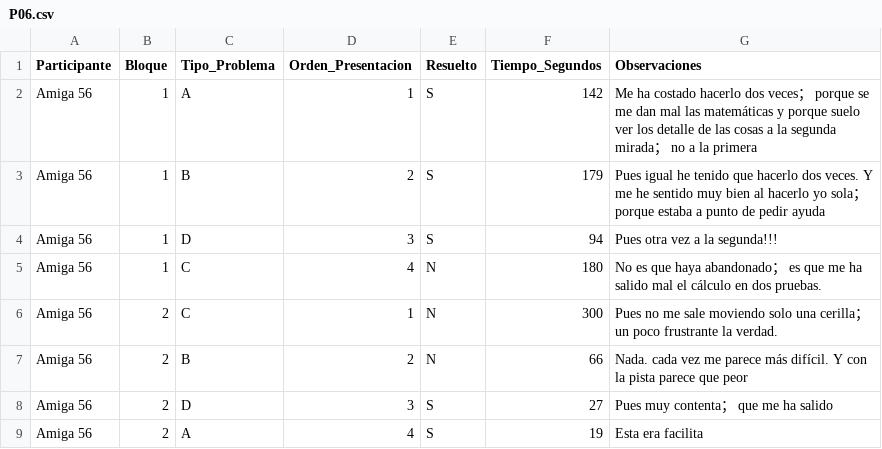
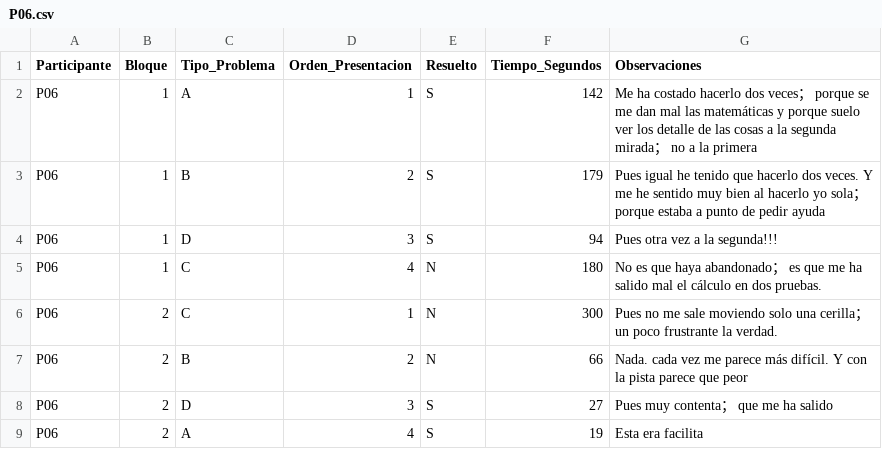
Before and after one commit to andresAmaya288/PEC_UNED_PENSAMIENTO, a CSV file: Respuestas/P06.csv, drawn as a sheet.

```diff
--- a/Respuestas/P06.csv
+++ b/Respuestas/P06.csv
@@ -1,9 +1,9 @@
 Participante,Bloque,Tipo_Problema,Orden_Presentacion,Resuelto,Tiempo_Segundos,Observaciones
-Amiga 56,1,A,1,S,142,"Me ha costado hacerlo dos veces； porque se me dan mal las matemáticas y porque suelo ver los  detalle de las  cosas a la segunda mirada； no a la primera"
-Amiga 56,1,B,2,S,179,"Pues igual he tenido que hacerlo dos veces.  Y me he sentido muy bien al hacerlo yo sola； porque estaba a punto de pedir ayuda"
-Amiga 56,1,D,3,S,94,"Pues otra vez a la segunda!!!"
-Amiga 56,1,C,4,N,180,"No es que haya abandonado； es que me ha salido mal el cálculo en dos pruebas."
-Amiga 56,2,C,1,N,300,"Pues no me sale moviendo solo una cerilla； un poco frustrante la verdad."
-Amiga 56,2,B,2,N,66,"Nada. cada vez me parece más difícil. Y con la pista parece que peor"
-Amiga 56,2,D,3,S,27,"Pues muy contenta； que me ha salido"
-Amiga 56,2,A,4,S,19,"Esta era facilita"
+P06,1,A,1,S,142,Me ha costado hacerlo dos veces； porque se me dan mal las matemáticas y porque suelo ver los  detalle de las  cosas a la segunda mirada； no a la primera
+P06,1,B,2,S,179,Pues igual he tenido que hacerlo dos veces.  Y me he sentido muy bien al hacerlo yo sola； porque estaba a punto de pedir ayuda
+P06,1,D,3,S,94,Pues otra vez a la segunda!!!
+P06,1,C,4,N,180,No es que haya abandonado； es que me ha salido mal el cálculo en dos pruebas.
+P06,2,C,1,N,300,Pues no me sale moviendo solo una cerilla； un poco frustrante la verdad.
+P06,2,B,2,N,66,Nada. cada vez me parece más difícil. Y con la pista parece que peor
+P06,2,D,3,S,27,Pues muy contenta； que me ha salido
+P06,2,A,4,S,19,Esta era facilita
```
Also changed, not shown: Respuestas/P01.csv, Respuestas/P02.csv, 14 other files.
